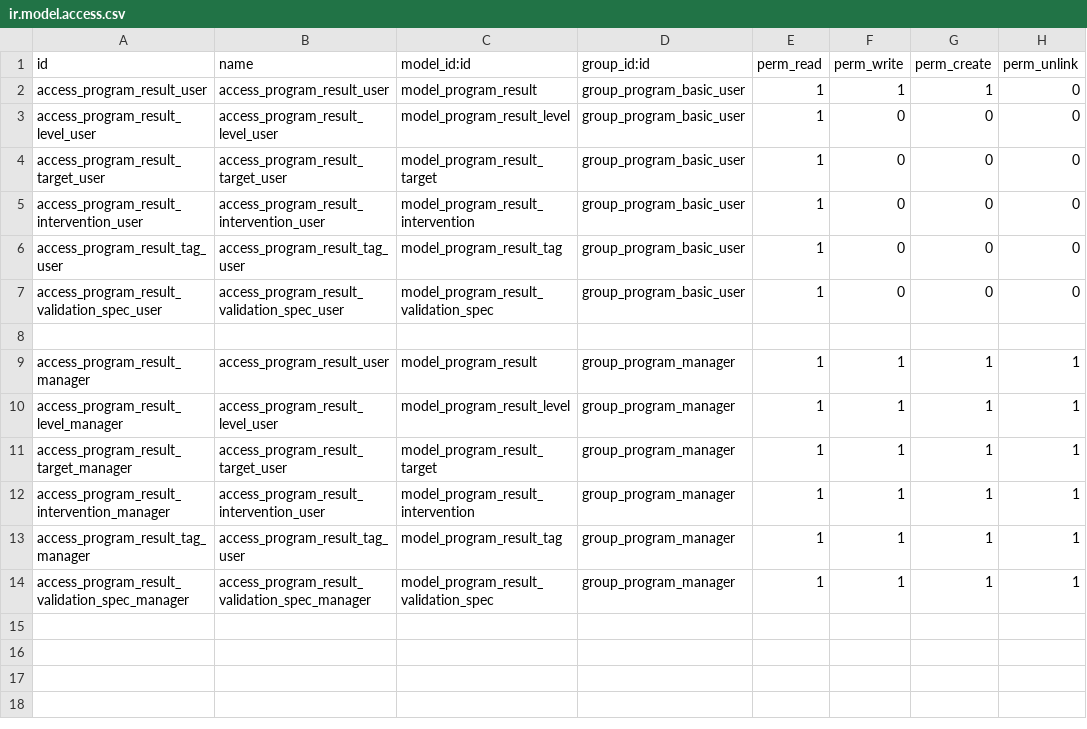
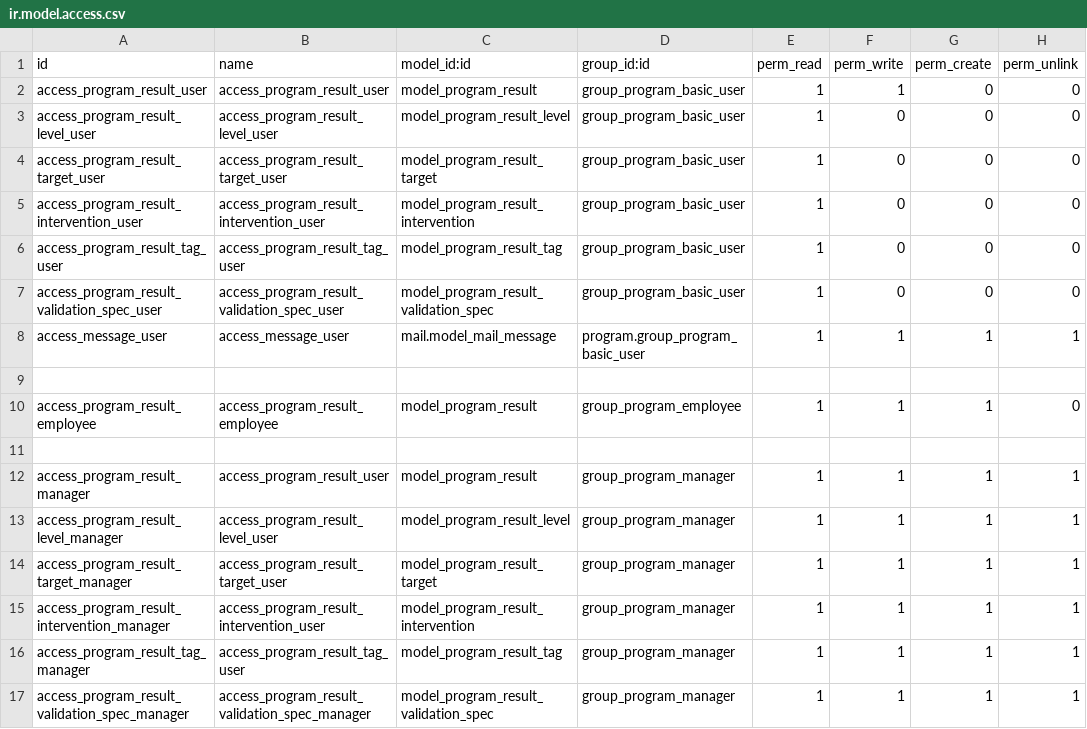
Before and after one commit to OCA/program, a CSV file: program/security/ir.model.access.csv, drawn as a sheet.

```diff
--- a/program/security/ir.model.access.csv
+++ b/program/security/ir.model.access.csv
@@ -1,3 +1,3 @@
 "id","name","model_id:id","group_id:id","perm_read","perm_write","perm_create","perm_unlink"
-access_program_result_user,access_program_result_user,model_program_result,group_program_basic_user,1,1,1,0
+access_program_result_user,access_program_result_user,model_program_result,group_program_basic_user,1,1,0,0
 access_program_result_level_user,access_program_result_level_user,model_program_result_level,group_program_basic_user,1,0,0,0
@@ -7,2 +7,5 @@ access_program_result_tag_user,access_program_result_tag_user,model_program_resu
 access_program_result_validation_spec_user,access_program_result_validation_spec_user,model_program_result_validation_spec,group_program_basic_user,1,0,0,0
+access_message_user,access_message_user,mail.model_mail_message,program.group_program_basic_user,1,1,1,1
+
+access_program_result_employee,access_program_result_employee,model_program_result,group_program_employee,1,1,1,0
 
```
Also changed, not shown: program_budget/security/ir.model.access.csv, program_team/security/ir.model.access.csv, 8 other files.
